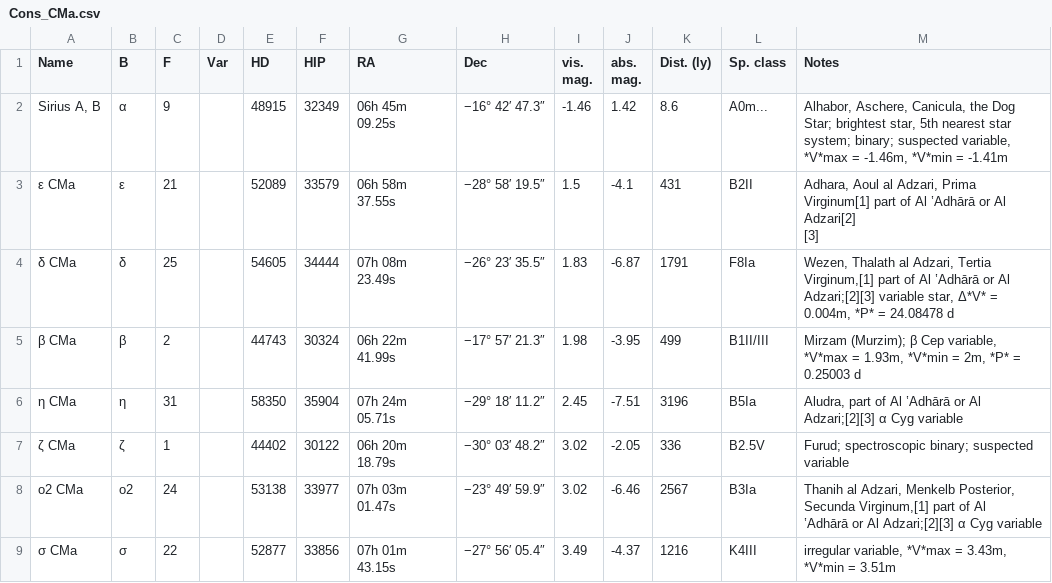
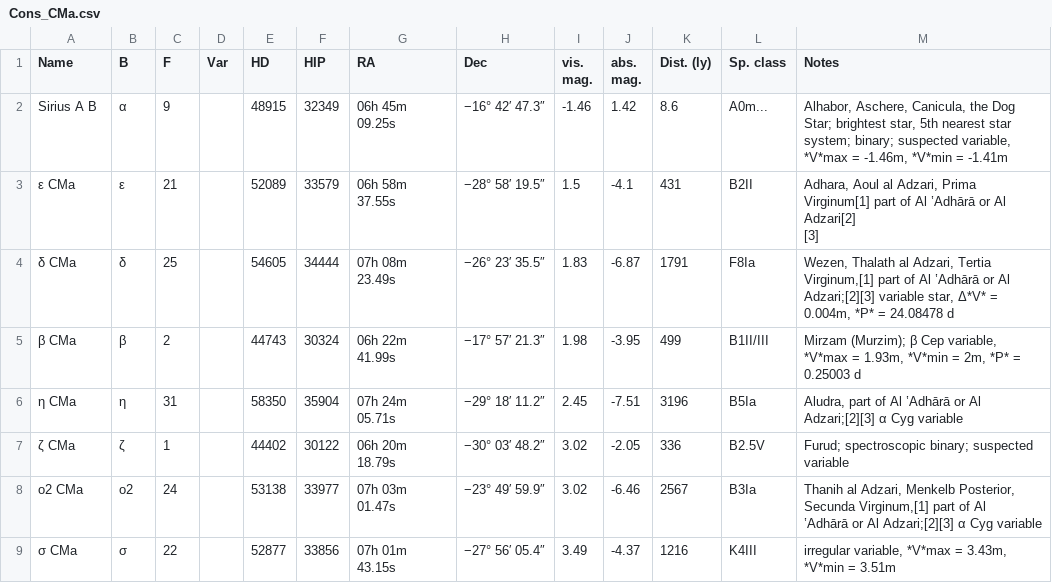
Before and after one commit to taomo1003/RescueTheMilkyWay, a CSV file: Assets/ConstellationData/ConstellationCSV/Cons_CMa.csv, drawn as a sheet; only a part is shown.

```diff
--- a/Assets/ConstellationData/ConstellationCSV/Cons_CMa.csv
+++ b/Assets/ConstellationData/ConstellationCSV/Cons_CMa.csv
@@ -3,4 +3,4 @@ mag.","abs.
 mag.",Dist. (ly),Sp. class,Notes
-"Sirius A, B",α,9,,48915,32349,06h 45m 09.25s,−16° 42′ 47.3″,-1.46,1.42,8.6,A0m...,"Alhabor, Aschere, Canicula, the Dog Star; brightest star, 5th nearest star
-system; binary; suspected variable, *V*max = -1.46m, *V*min = -1.41m"
+"Sirius A B",α,9,,48915,32349,06h 45m 09.25s,−16° 42′ 47.3″,-1.46,1.42,8.6,A0m...,"Alhabor, Aschere, Canicula, the Dog Star; brightest star, 5th nearest star
+system; binary; suspected variable, *V*max = -1.46m, *V*min = -1.41m"
 ε CMa,ε,21,,52089,33579,06h 58m 37.55s,−28° 58′ 19.5″,1.5,-4.1,431,B2II,"Adhara, Aoul al Adzari, Prima Virginum[1] part of Al ʽAdhārā or Al Adzari[2]
```
Also changed, not shown: Assets/ConstellationData/ConstellationCSV/Cons_Car.csv, Assets/ConstellationData/ConstellationCSV/Cons_Oct.csv, 20 other files.
